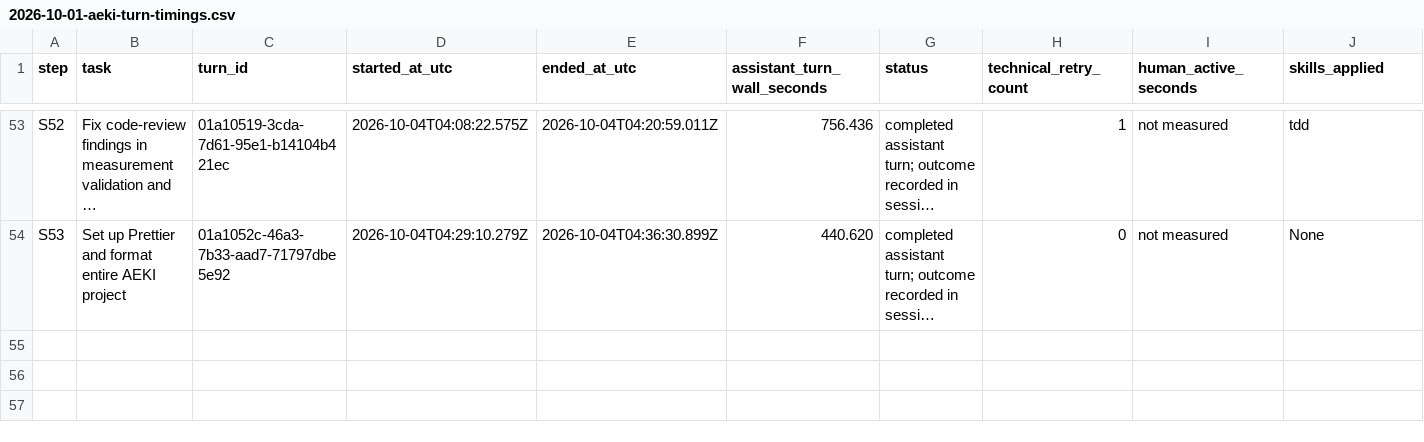
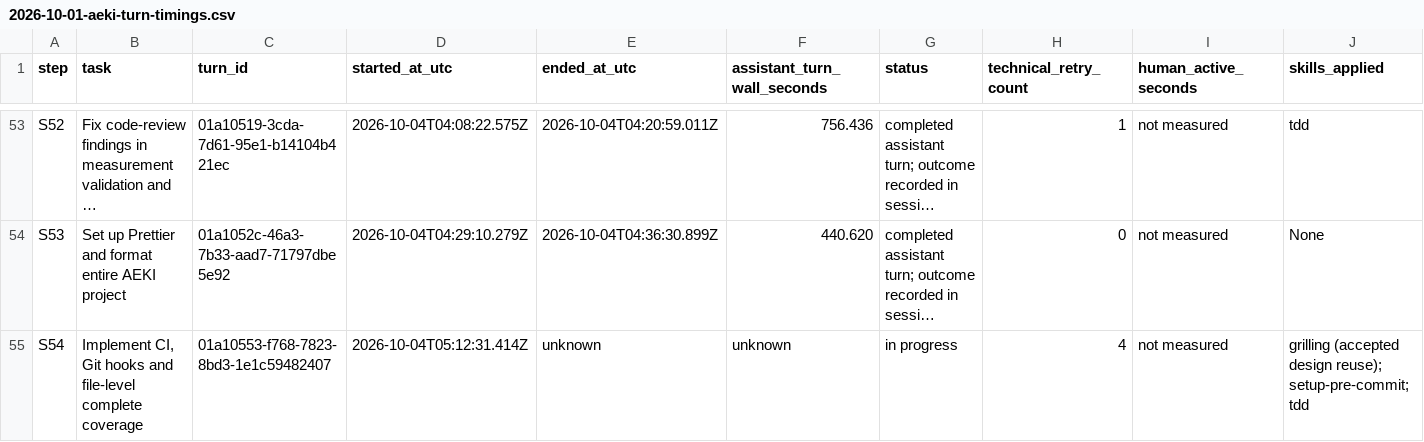
Before and after one commit to JasonCorp84/AEKI, a CSV file: docs/engineering/sessions/2026-10-01-aeki-turn-timings.csv, drawn as a sheet; only a part is shown, gaps mark what is left out; long unchanged cells end in …; rows hold the shown columns only; the diff names each change by its address in the sheet, - before the commit and + after, or states it on an @@ line.

Commit message:
Add CI quality gates, Git hooks and complete per-file coverage

```diff
--- a/docs/engineering/sessions/2026-10-01-aeki-turn-timings.csv
+++ b/docs/engineering/sessions/2026-10-01-aeki-turn-timings.csv
+row 55: S54 | Implement CI, Git hooks and file-level complete coverage | 01a10553-f768-7823-8bd3-1e1c59482407 | 2026-10-04T05:12:31.414Z | unknown | unknown | in progress | 4 | not measured | grilling (accepted design reuse); setup-pre-commit; tdd
```
Also changed, not shown: 33 other files.
